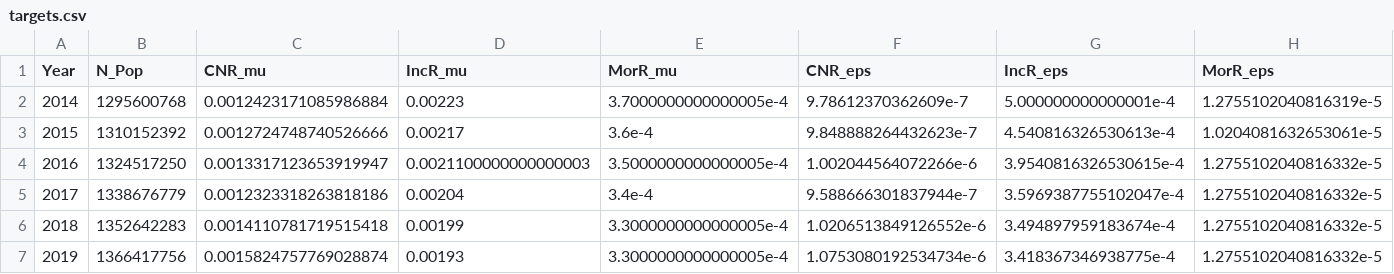
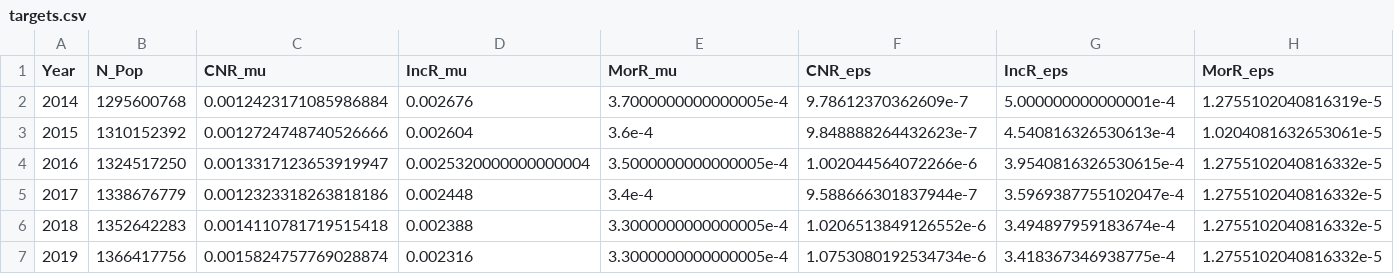
Before and after one commit to TimeWz667/tbdx23, a CSV file: data/pars/IND/targets.csv, drawn as a sheet.

```diff
--- a/data/pars/IND/targets.csv
+++ b/data/pars/IND/targets.csv
@@ -1,7 +1,7 @@
 Year,N_Pop,CNR_mu,IncR_mu,MorR_mu,CNR_eps,IncR_eps,MorR_eps
-2014,1295600768,0.0012423171085986884,0.00223,3.7000000000000005e-4,9.78612370362609e-7,5.000000000000001e-4,1.2755102040816319e-5
-2015,1310152392,0.0012724748740526666,0.00217,3.6e-4,9.848888264432623e-7,4.540816326530613e-4,1.0204081632653061e-5
-2016,1324517250,0.0013317123653919947,0.0021100000000000003,3.5000000000000005e-4,1.002044564072266e-6,3.9540816326530615e-4,1.2755102040816332e-5
-2017,1338676779,0.0012323318263818186,0.00204,3.4e-4,9.588666301837944e-7,3.5969387755102047e-4,1.2755102040816332e-5
-2018,1352642283,0.0014110781719515418,0.00199,3.3000000000000005e-4,1.0206513849126552e-6,3.494897959183674e-4,1.2755102040816332e-5
-2019,1366417756,0.0015824757769028874,0.00193,3.3000000000000005e-4,1.0753080192534734e-6,3.418367346938775e-4,1.2755102040816332e-5
+2014,1295600768,0.0012423171085986884,0.002676,3.7000000000000005e-4,9.78612370362609e-7,5.000000000000001e-4,1.2755102040816319e-5
+2015,1310152392,0.0012724748740526666,0.002604,3.6e-4,9.848888264432623e-7,4.540816326530613e-4,1.0204081632653061e-5
+2016,1324517250,0.0013317123653919947,0.0025320000000000004,3.5000000000000005e-4,1.002044564072266e-6,3.9540816326530615e-4,1.2755102040816332e-5
+2017,1338676779,0.0012323318263818186,0.002448,3.4e-4,9.588666301837944e-7,3.5969387755102047e-4,1.2755102040816332e-5
+2018,1352642283,0.0014110781719515418,0.002388,3.3000000000000005e-4,1.0206513849126552e-6,3.494897959183674e-4,1.2755102040816332e-5
+2019,1366417756,0.0015824757769028874,0.002316,3.3000000000000005e-4,1.0753080192534734e-6,3.418367346938775e-4,1.2755102040816332e-5
```
Also changed, not shown: 18 other files.
